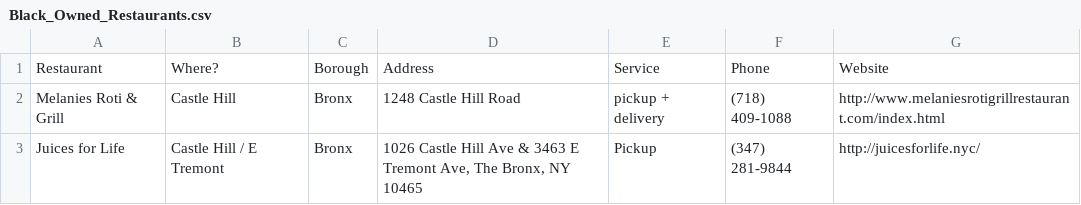
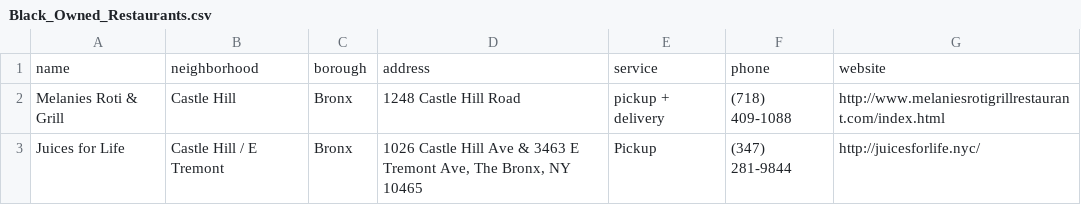
Before and after one commit to soxinmypocket/Spotz-backend, a CSV file: assets/Black_Owned_Restaurants.csv, drawn as a sheet; only a part is shown; removed rows and columns are numbered as before the commit, all else as after; the diff names each change by its address in the sheet, - before the commit and + after, or states it on an @@ line.

Commit message:
PARSING DONE

```diff
--- a/assets/Black_Owned_Restaurants.csv
+++ b/assets/Black_Owned_Restaurants.csv
-row 1: Restaurant | Where? | Borough | Address | Service | Phone | Website
+row 1: name | neighborhood | borough | address | service | phone | website
```
